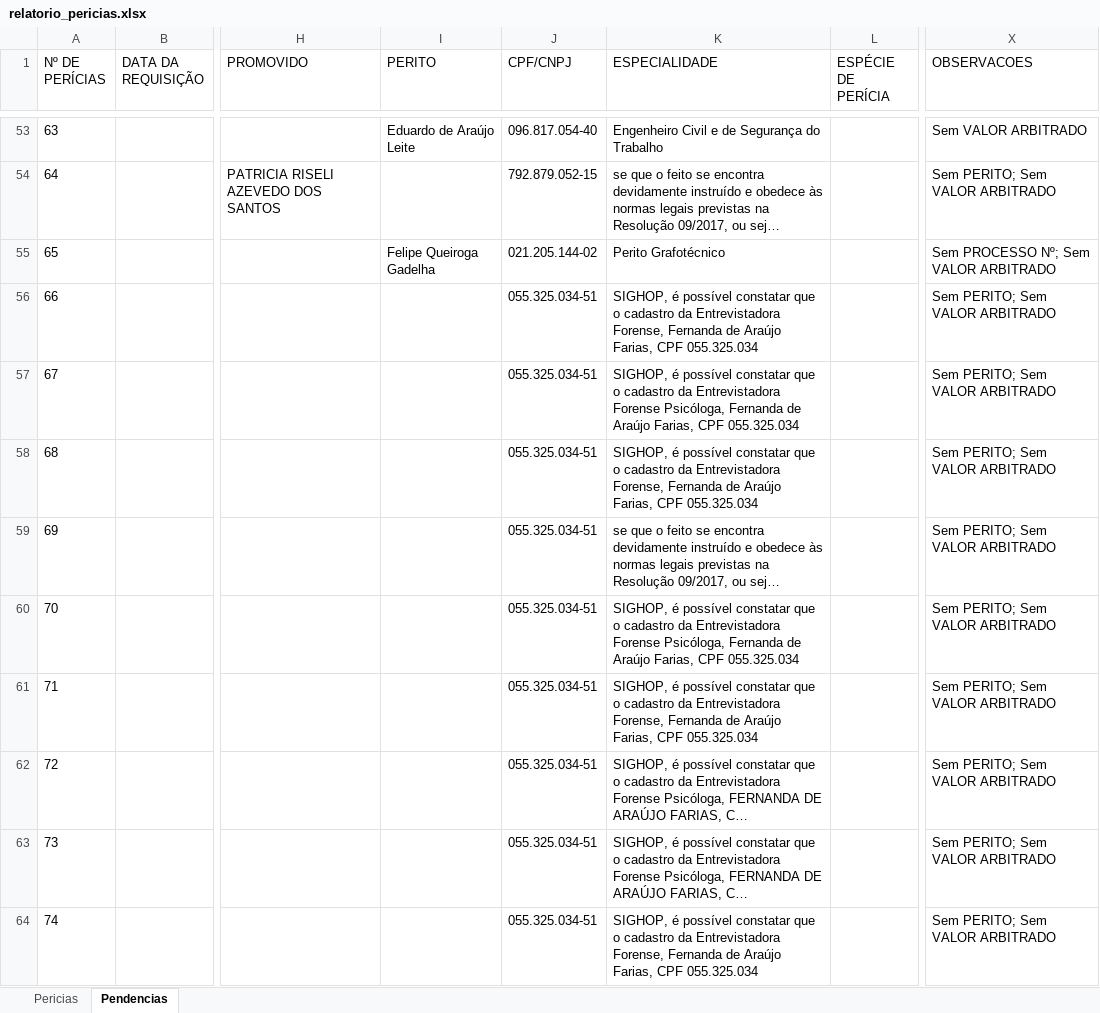
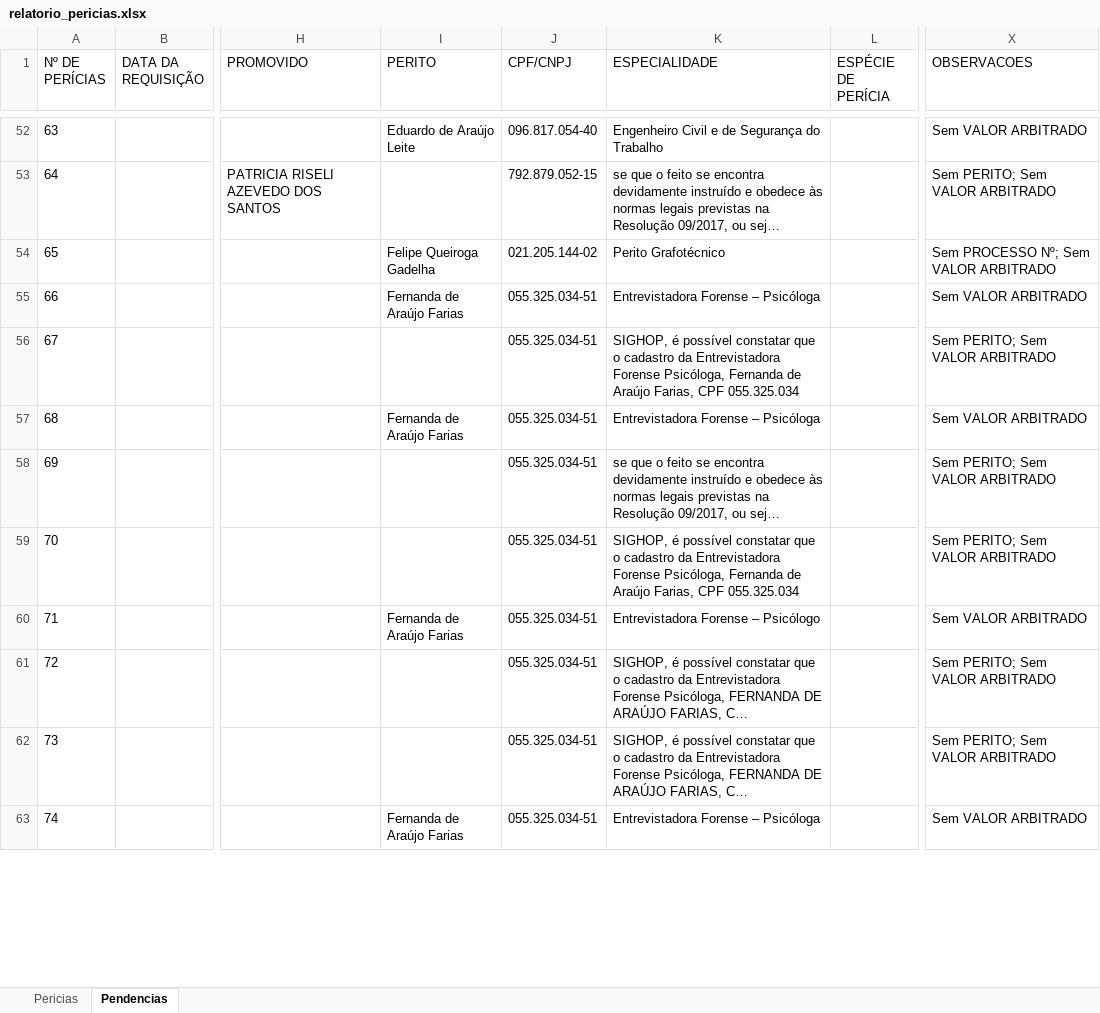
Before and after one commit to sindlinger/sei-dashboard, an Excel workbook: relatorio_pericias.xlsx, sheet Pendencias, drawn as a sheet; only a part is shown, gaps mark what is left out; long unchanged cells end in …; values as stored, in another font and other column widths than the file's, no borders; addresses are those after the commit; the diff covers the shown part only; the diff names each change by its address in the sheet, - before the commit and + after, or states it on an @@ line.

Commit message:
feat: capture interessado as perito and rerun full report

```diff
--- a/relatorio_pericias.xlsx (sheet Pendencias)
+++ b/relatorio_pericias.xlsx (sheet Pendencias)
-I55 (PERITO): (empty)
+I55 (PERITO): Fernanda de Araújo Farias
-K55 (ESPECIALIDADE): SIGHOP, é possível constatar que o cadastro da Entrevistadora Forense, Fernanda de Araújo Farias, CPF 055.325.034
+K55 (ESPECIALIDADE): Entrevistadora Forense – Psicóloga
-X55 (OBSERVACOES): Sem PERITO; Sem VALOR ARBITRADO
+X55 (OBSERVACOES): Sem VALOR ARBITRADO
-I57 (PERITO): (empty)
+I57 (PERITO): Fernanda de Araújo Farias
-K57 (ESPECIALIDADE): SIGHOP, é possível constatar que o cadastro da Entrevistadora Forense, Fernanda de Araújo Farias, CPF 055.325.034
+K57 (ESPECIALIDADE): Entrevistadora Forense – Psicóloga
-X57 (OBSERVACOES): Sem PERITO; Sem VALOR ARBITRADO
+X57 (OBSERVACOES): Sem VALOR ARBITRADO
-I60 (PERITO): (empty)
+I60 (PERITO): Fernanda de Araújo Farias
-K60 (ESPECIALIDADE): SIGHOP, é possível constatar que o cadastro da Entrevistadora Forense, Fernanda de Araújo Farias, CPF 055.325.034
+K60 (ESPECIALIDADE): Entrevistadora Forense – Psicólogo
-X60 (OBSERVACOES): Sem PERITO; Sem VALOR ARBITRADO
+X60 (OBSERVACOES): Sem VALOR ARBITRADO
-I63 (PERITO): (empty)
+I63 (PERITO): Fernanda de Araújo Farias
-K63 (ESPECIALIDADE): SIGHOP, é possível constatar que o cadastro da Entrevistadora Forense, Fernanda de Araújo Farias, CPF 055.325.034
+K63 (ESPECIALIDADE): Entrevistadora Forense – Psicóloga
-X63 (OBSERVACOES): Sem PERITO; Sem VALOR ARBITRADO
+X63 (OBSERVACOES): Sem VALOR ARBITRADO
```
Also changed, not shown: 1 removed row and 118 edited cells elsewhere in this sheet, sheet Pericias, 1 other file.
